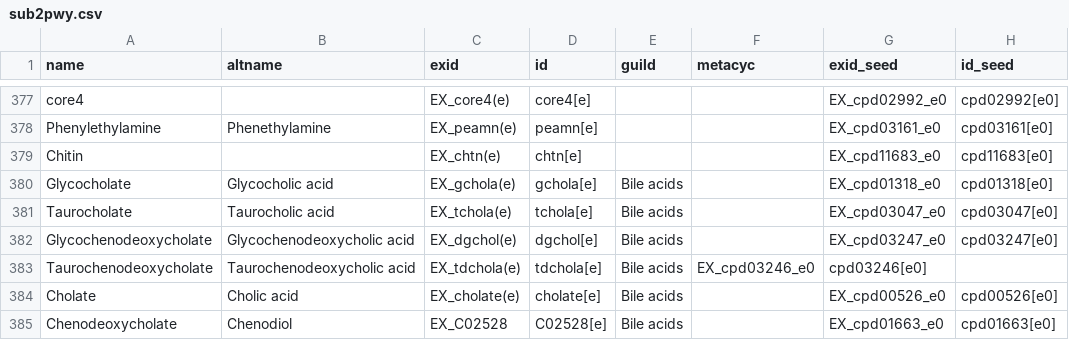
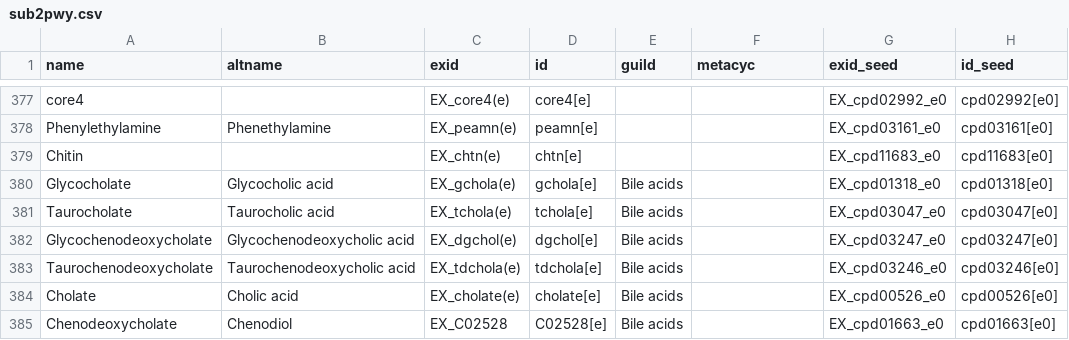
Before and after one commit to jotech/gapseq, a CSV file: dat/sub2pwy.csv, drawn as a sheet; only a part is shown, gaps mark what is left out; the diff names each change by its address in the sheet, - before the commit and + after, or states it on an @@ line.

Commit message:
corrected columns in sub2pwy
- corrupted format

```diff
--- a/dat/sub2pwy.csv
+++ b/dat/sub2pwy.csv
-F383 (metacyc): EX_cpd03246_e0
+F383 (metacyc): (empty)
-G383 (exid_seed): cpd03246[e0]
+G383 (exid_seed): EX_cpd03246_e0
-H383 (id_seed): (empty)
+H383 (id_seed): cpd03246[e0]
```
